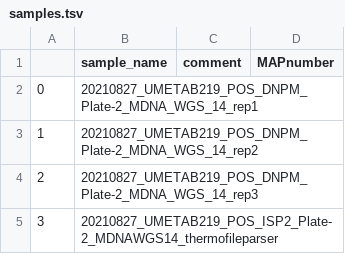
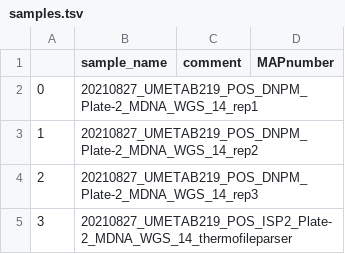
Before and after one commit to NBChub/snakemake-UmetaFlow, a TSV file: config/samples.tsv, drawn as a sheet.

```diff
--- a/config/samples.tsv
+++ b/config/samples.tsv
@@ -4,2 +4,2 @@
 2	20210827_UMETAB219_POS_DNPM_Plate-2_MDNA_WGS_14_rep3		
-3	20210827_UMETAB219_POS_ISP2_Plate-2_MDNAWGS14_thermofileparser		
+3	20210827_UMETAB219_POS_ISP2_Plate-2_MDNA_WGS_14_thermofileparser	
```
Also changed, not shown: MetaboliteIdentification.tsv, 3 other files.
